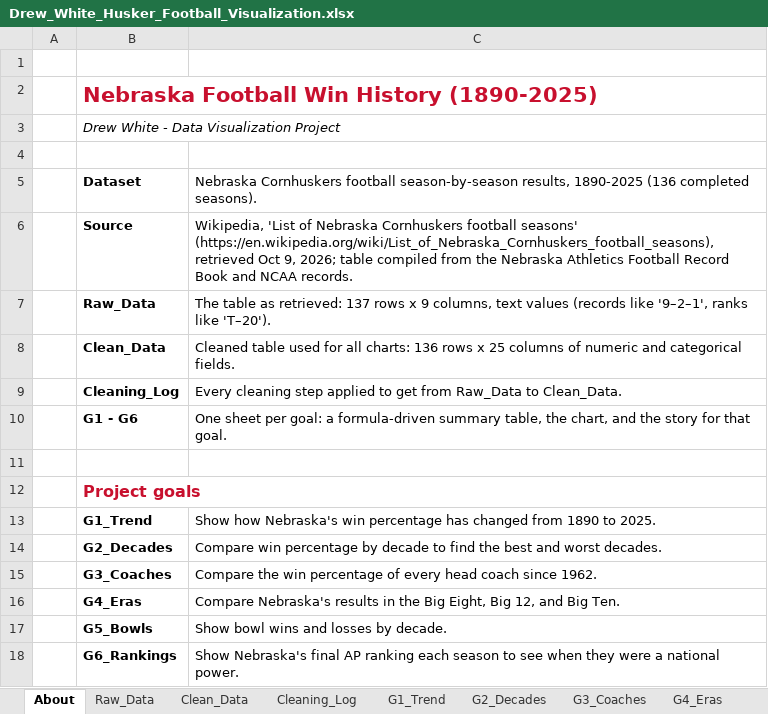
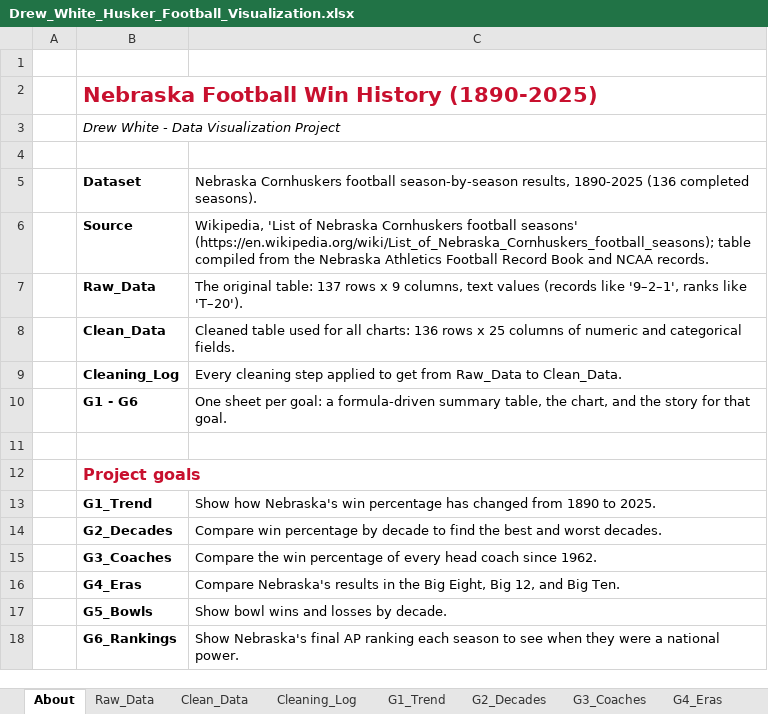
Before and after one commit to Drew-White09/husker-football, an Excel workbook: Drew_White_Husker_Football_Visualization.xlsx, sheet About, drawn as a sheet; values as stored, in another font and other column widths than the file's, no borders; the diff names each change by its address in the sheet, - before the commit and + after, or states it on an @@ line.

```diff
--- a/Drew_White_Husker_Football_Visualization.xlsx (sheet About)
+++ b/Drew_White_Husker_Football_Visualization.xlsx (sheet About)
-C6: …football seasons' (https://en.wikipedia.org/wiki/List_of_Nebraska_Cornhuskers_football_seasons), retrieved Oct 9, 2026; table compiled…
+C6: …football seasons' (https://en.wikipedia.org/wiki/List_of_Nebraska_Cornhuskers_football_seasons); table compiled…
-C7: The table as retrieved: 137 rows…
+C7: The original table: 137 rows…
```
Also changed, not shown: sheet G4_Eras, sheet G5_Bowls, sheet G3_Coaches, sheet G2_Decades, sheet G6_Rankings, sheet G1_Trend, charts or pictures.
